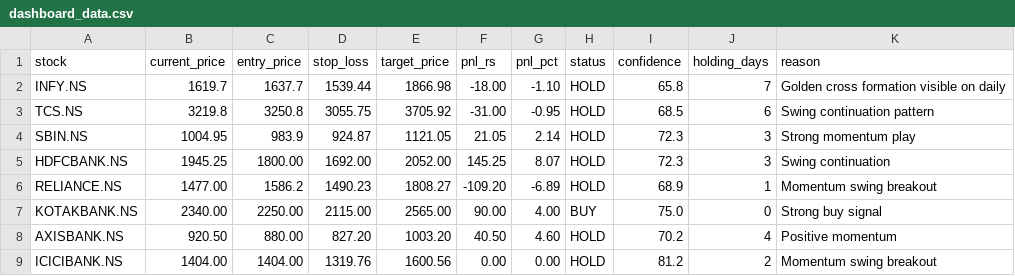
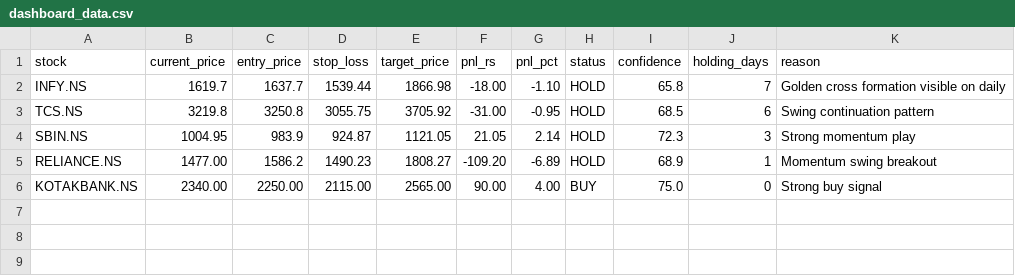
Before and after one commit to nikhilamin555-debug/ai-trading-dashboard, a CSV file: dashboard_data.csv, drawn as a sheet; the diff names each change by its address in the sheet, - before the commit and + after, or states it on an @@ line.

Commit message:
Update dashboard_data.csv

```diff
--- a/dashboard_data.csv
+++ b/dashboard_data.csv
-row 5: HDFCBANK.NS | 1945.25 | 1800.00 | 1692.00 | 2052.00 | 145.25 | 8.07 | HOLD | 72.3 | 3 | Swing continuation
-row 8: AXISBANK.NS | 920.50 | 880.00 | 827.20 | 1003.20 | 40.50 | 4.60 | HOLD | 70.2 | 4 | Positive momentum
-row 9: ICICIBANK.NS | 1404.00 | 1404.00 | 1319.76 | 1600.56 | 0.00 | 0.00 | HOLD | 81.2 | 2 | Momentum swing breakout
```
